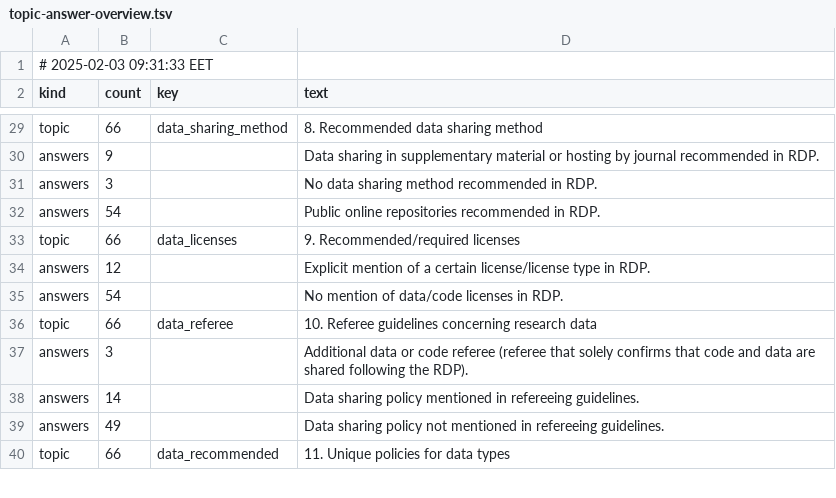
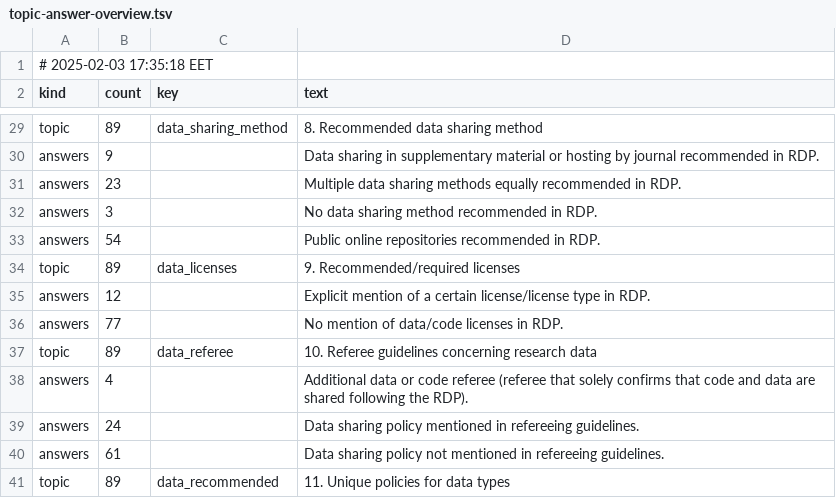
Before and after one commit to daemoncost/Journal-Research-Data-Policy, a TSV file: data/analysis/saulius-generate-overview/outputs/topic-answer-overview.tsv, drawn as a sheet; only a part is shown, gaps mark what is left out; addresses are those after the commit; the diff covers the shown part only; the diff names each change by its address in the sheet, - before the commit and + after, or states it on an @@ line.

```diff
--- a/data/analysis/saulius-generate-overview/outputs/topic-answer-overview.tsv
+++ b/data/analysis/saulius-generate-overview/outputs/topic-answer-overview.tsv
-A1 (kind): # 2025-02-03 09:31:33 EET
+A1 (kind): # 2025-02-03 17:35:18 EET
-B29 (count): 66
+B29 (count): 89
+row 31: answers | 23 |  | Multiple data sharing methods equally recommended in RDP.
-B34 (count): 66
+B34 (count): 89
-B36 (count): 54
+B36 (count): 77
-B37 (count): 66
+B37 (count): 89
-B38 (count): 3
+B38 (count): 4
-B39 (count): 14
+B39 (count): 24
-B40 (count): 49
+B40 (count): 61
-B41 (count): 66
+B41 (count): 89
```
Also changed, not shown: 13 added rows and 40 edited cells elsewhere in this file, data/analysis/saulius-generate-overview/outputs/topic-answer-overview.csv, 5 other files.
